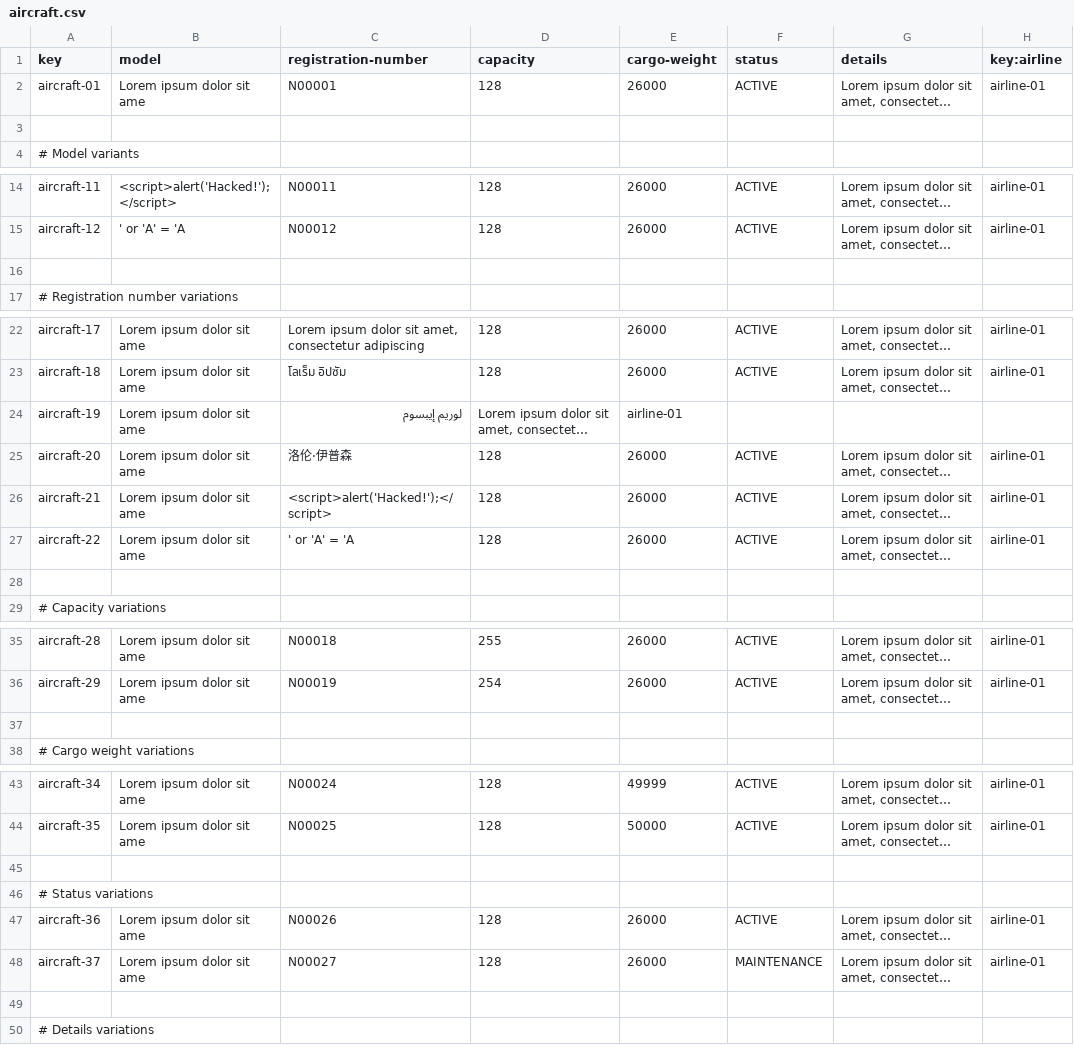
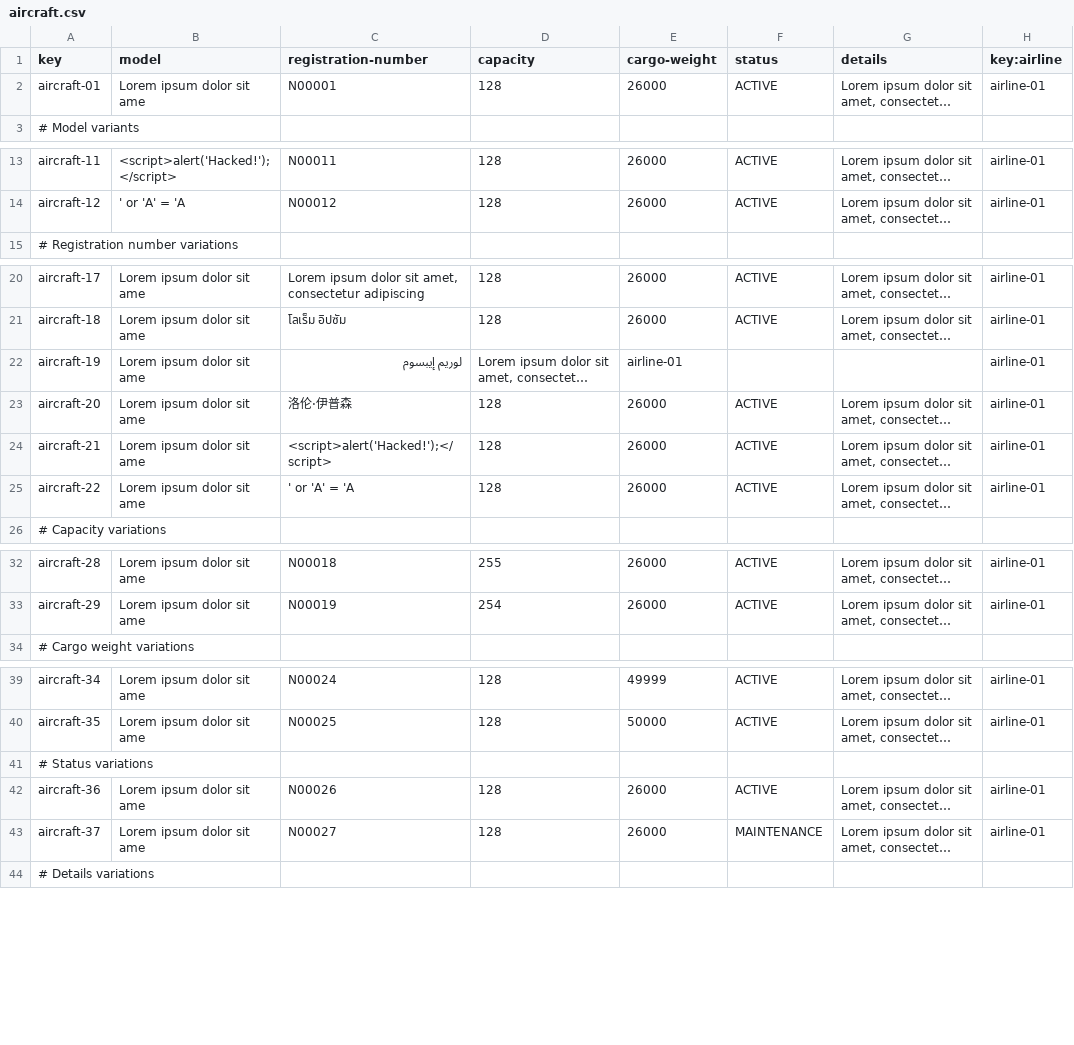
Before and after one commit to javiarellanoo/Acme-ANS, a CSV file: src/main/resources/WEB-INF/data/sample/aircraft.csv, drawn as a sheet; only a part is shown, gaps mark what is left out; long unchanged cells end in …; removed rows and columns are numbered as before the commit, all else as after; the diff covers the shown part only; the diff names each change by its address in the sheet, - before the commit and + after, or states it on an @@ line.

```diff
--- a/src/main/resources/WEB-INF/data/sample/aircraft.csv
+++ b/src/main/resources/WEB-INF/data/sample/aircraft.csv
-row 3: (empty)
-row 16: (empty)
-H22 (key:airline): (empty)
+H22 (key:airline): airline-01
-row 28: (empty)
-row 37: (empty)
-row 45: (empty)
-row 49: (empty)
```
Also changed, not shown: 1 removed row elsewhere in this file, 7 other files.
